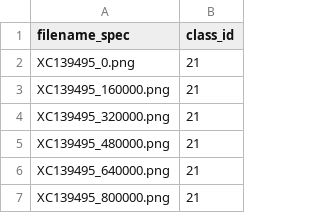
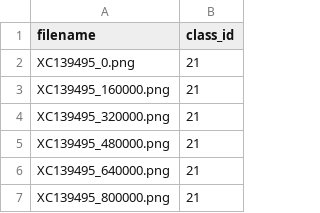
Before and after one commit to manumei/ChirpID-backend, a CSV file: database/meta/final_spects.csv, drawn as a sheet; only a part is shown.

Commit message:
fix: correct header in final_spects.csv from 'filename_spec' to 'filename'

```diff
--- a/database/meta/final_spects.csv
+++ b/database/meta/final_spects.csv
@@ -1,2 +1,2 @@
-filename_spec,class_id
+filename,class_id
 XC139495_0.png,21
```
